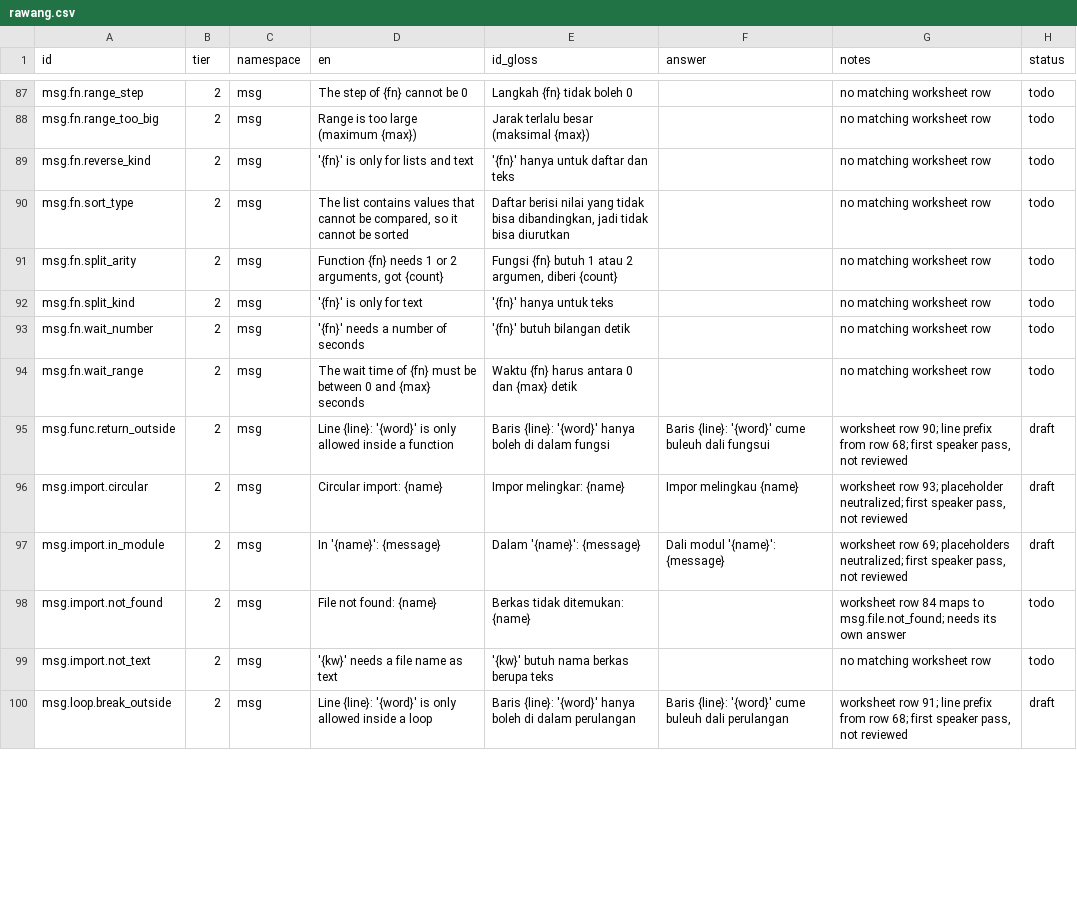
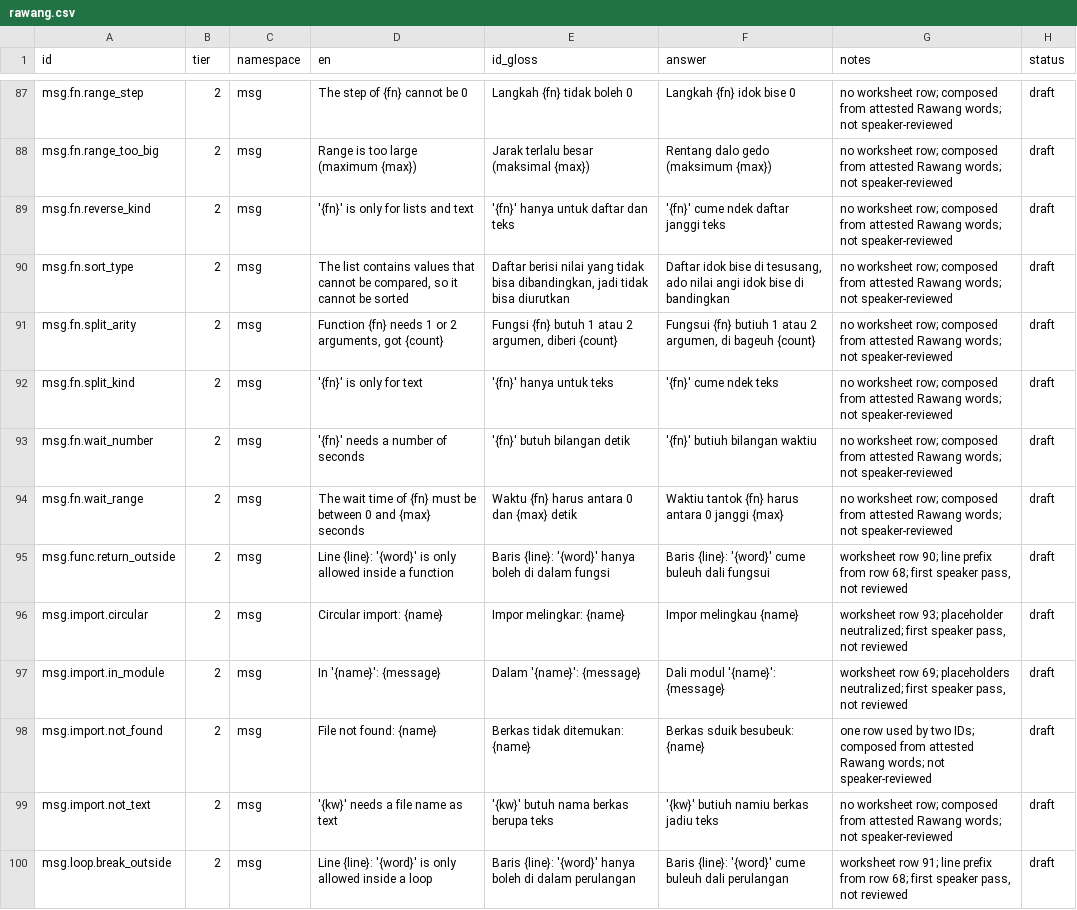
Before and after one commit to ffrizzyy/kerinci-lang, a CSV file: dialects/src/rawang.csv, drawn as a sheet; only a part is shown, gaps mark what is left out; the diff covers the shown part only; the diff names each change by its address in the sheet, - before the commit and + after, or states it on an @@ line.

Commit message:
worksheets: compose the open rows from each dialect's own vocabulary

```diff
--- a/dialects/src/rawang.csv
+++ b/dialects/src/rawang.csv
-F87 (answer): (empty)
+F87 (answer): Langkah {fn} idok bise 0
-G87:G94 (notes): no matching worksheet row
+G87:G94 (notes): no worksheet row; composed from attested Rawang words; not speaker-reviewed
-H87:H94 (status): todo
+H87:H94 (status): draft
-F88 (answer): (empty)
+F88 (answer): Rentang dalo gedo (maksimum {max})
-F89 (answer): (empty)
+F89 (answer): '{fn}' cume ndek daftar janggi teks
-F90 (answer): (empty)
+F90 (answer): Daftar idok bise di tesusang, ado nilai angi idok bise di bandingkan
-F91 (answer): (empty)
+F91 (answer): Fungsui {fn} butiuh 1 atau 2 argumen, di bageuh {count}
-F92 (answer): (empty)
+F92 (answer): '{fn}' cume ndek teks
-F93 (answer): (empty)
+F93 (answer): '{fn}' butiuh bilangan waktiu
-F94 (answer): (empty)
+F94 (answer): Waktiu tantok {fn} harus antara 0 janggi {max}
-F98 (answer): (empty)
+F98 (answer): Berkas sduik besubeuk: {name}
-G98 (notes): worksheet row 84 maps to msg.file.not_found; needs its own answer
+G98 (notes): one row used by two IDs; composed from attested Rawang words; not speaker-reviewed
-H98:H99 (status): todo
+H98:H99 (status): draft
-F99 (answer): (empty)
+F99 (answer): '{kw}' butiuh namiu berkas jadiu teks
-G99 (notes): no matching worksheet row
+G99 (notes): no worksheet row; composed from attested Rawang words; not speaker-reviewed
```
Also changed, not shown: 120 edited cells elsewhere in this file, dialects/src/koto-payang.csv, 2 other files.
